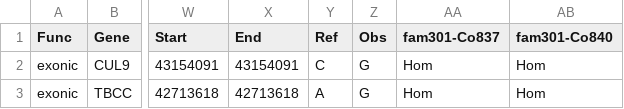
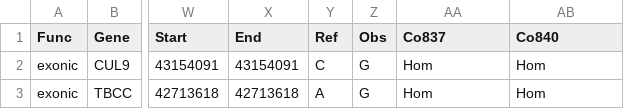
Before and after one commit to bahamoot/CMM_linkage_analysis, a CSV file: out/family301/fam301_common_mutations.tab.csv, drawn as a sheet; only a part is shown, gaps mark what is left out; the diff names each change by its address in the sheet, - before the commit and + after, or states it on an @@ line.

```diff
--- a/out/family301/fam301_common_mutations.tab.csv
+++ b/out/family301/fam301_common_mutations.tab.csv
-AA1: fam301-Co837
+AA1: Co837
-AB1: fam301-Co840
+AB1: Co840
```
Also changed, not shown: 8 other files.
